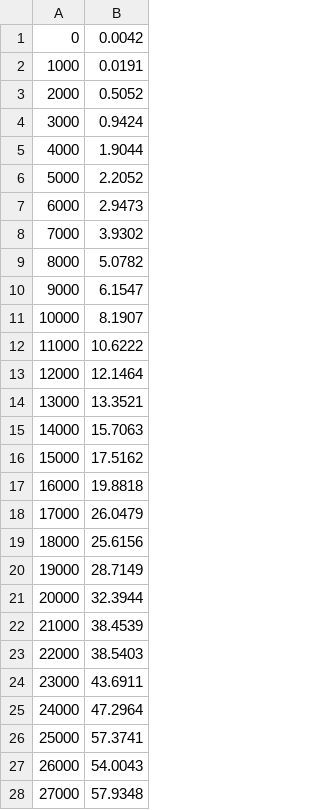
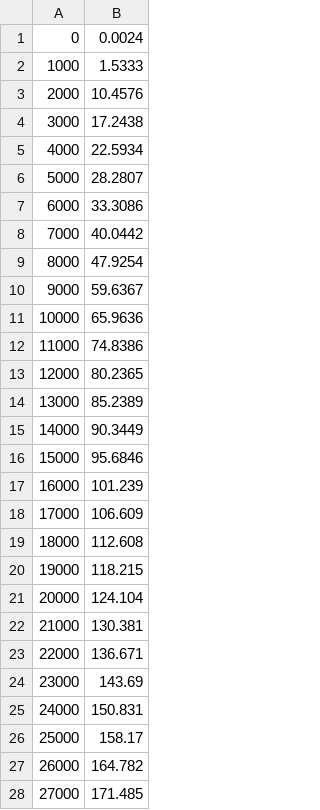
Before and after one commit to tyconway/pa1-c221, a CSV file: logs/arraystack_log1.csv, drawn as a sheet; only a part is shown; the diff covers the shown part only.

```diff
--- a/logs/arraystack_log1.csv
+++ b/logs/arraystack_log1.csv
@@ -1,28 +1,28 @@
-0,0.0042
-1000,0.0191
-2000,0.5052
-3000,0.9424
-4000,1.9044
-5000,2.2052
-6000,2.9473
-7000,3.9302
-8000,5.0782
-9000,6.1547
-10000,8.1907
-11000,10.6222
-12000,12.1464
-13000,13.3521
-14000,15.7063
-15000,17.5162
-16000,19.8818
-17000,26.0479
-18000,25.6156
-19000,28.7149
-20000,32.3944
-21000,38.4539
-22000,38.5403
-23000,43.6911
-24000,47.2964
-25000,57.3741
-26000,54.0043
-27000,57.9348
+0,0.0024
+1000,1.5333
+2000,10.4576
+3000,17.2438
+4000,22.5934
+5000,28.2807
+6000,33.3086
+7000,40.0442
+8000,47.9254
+9000,59.6367
+10000,65.9636
+11000,74.8386
+12000,80.2365
+13000,85.2389
+14000,90.3449
+15000,95.6846
+16000,101.239
+17000,106.609
+18000,112.608
+19000,118.215
+20000,124.104
+21000,130.381
+22000,136.671
+23000,143.69
+24000,150.831
+25000,158.17
+26000,164.782
+27000,171.485
```
Also changed, not shown: 23 edited cells elsewhere in this file, logs/doublingarraystack_log1.csv, logs/linkedliststack_log1.csv, 1 other file.
